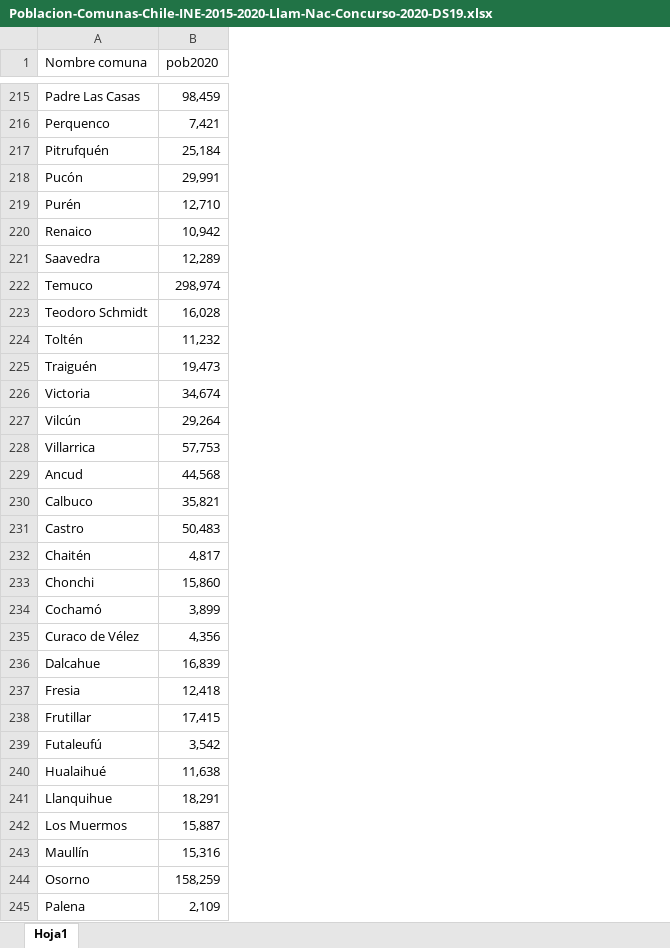
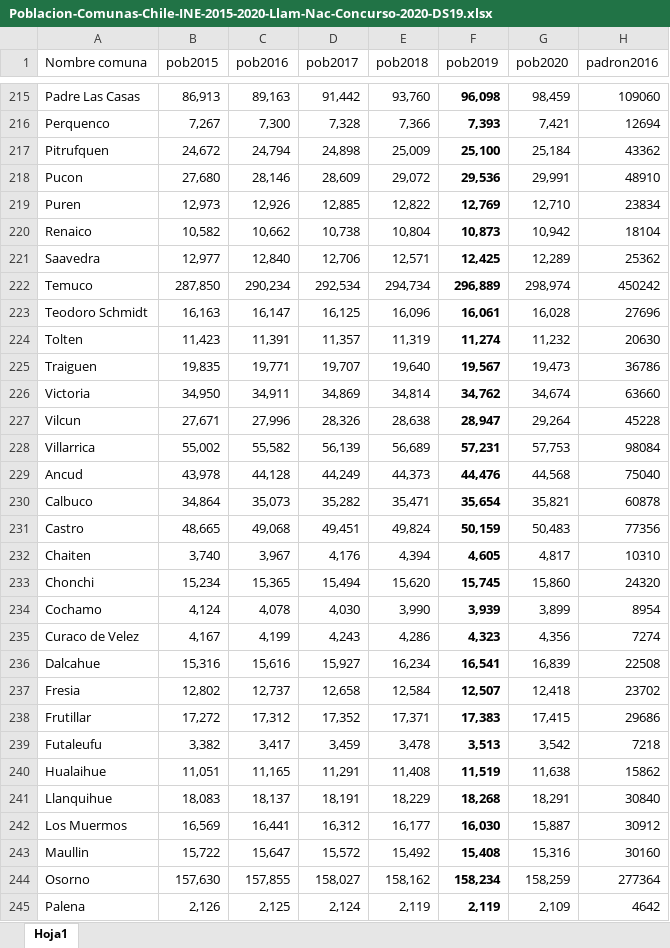
Before and after one commit to sientifiko/simulando_lotocracia, an Excel workbook: Poblacion-Comunas-Chile-INE-2015-2020-Llam-Nac-Concurso-2020-DS19.xlsx, sheet Hoja1, drawn as a sheet; only a part is shown, gaps mark what is left out; values as stored, in another font and other column widths than the file's, no borders; the diff covers the shown part only; the diff names each change by its address in the sheet, - before the commit and + after, or states it on an @@ line.

```diff
--- a/Poblacion-Comunas-Chile-INE-2015-2020-Llam-Nac-Concurso-2020-DS19.xlsx (sheet Hoja1)
+++ b/Poblacion-Comunas-Chile-INE-2015-2020-Llam-Nac-Concurso-2020-DS19.xlsx (sheet Hoja1)
+column B (pob2015), rows 215-245: 86,913 | 7,267 | 24,672 | 27,680 | 12,973 | 10,582 | 12,977 | 287,850 | 16,163 | 11,423 | 19,835 | 34,950 | 27,671 | 55,002 | 43,978 | 34,864 | 48,665 | 3,740 | 15,234 | 4,124 | 4,167 | 15,316 | 12,802 | 17,272 | 3,382 | 11,051 | 18,083 | 16,569 | 15,722 | 157,630 | 2,126
+column C (pob2016), rows 215-245: 89,163 | 7,300 | 24,794 | 28,146 | 12,926 | 10,662 | 12,840 | 290,234 | 16,147 | 11,391 | 19,771 | 34,911 | 27,996 | 55,582 | 44,128 | 35,073 | 49,068 | 3,967 | 15,365 | 4,078 | 4,199 | 15,616 | 12,737 | 17,312 | 3,417 | 11,165 | 18,137 | 16,441 | 15,647 | 157,855 | 2,125
+column D (pob2017), rows 215-245: 91,442 | 7,328 | 24,898 | 28,609 | 12,885 | 10,738 | 12,706 | 292,534 | 16,125 | 11,357 | 19,707 | 34,869 | 28,326 | 56,139 | 44,249 | 35,282 | 49,451 | 4,176 | 15,494 | 4,030 | 4,243 | 15,927 | 12,658 | 17,352 | 3,459 | 11,291 | 18,191 | 16,312 | 15,572 | 158,027 | 2,124
+column E (pob2018), rows 215-245: 93,760 | 7,366 | 25,009 | 29,072 | 12,822 | 10,804 | 12,571 | 294,734 | 16,096 | 11,319 | 19,640 | 34,814 | 28,638 | 56,689 | 44,373 | 35,471 | 49,824 | 4,394 | 15,620 | 3,990 | 4,286 | 16,234 | 12,584 | 17,371 | 3,478 | 11,408 | 18,229 | 16,177 | 15,492 | 158,162 | 2,119
+column F (pob2019), rows 215-245: 96,098 | 7,393 | 25,100 | 29,536 | 12,769 | 10,873 | 12,425 | 296,889 | 16,061 | 11,274 | 19,567 | 34,762 | 28,947 | 57,231 | 44,476 | 35,654 | 50,159 | 4,605 | 15,745 | 3,939 | 4,323 | 16,541 | 12,507 | 17,383 | 3,513 | 11,519 | 18,268 | 16,030 | 15,408 | 158,234 | 2,119
+column H (padron2016), rows 215-245: 109060 | 12694 | 43362 | 48910 | 23834 | 18104 | 25362 | 450242 | 27696 | 20630 | 36786 | 63660 | 45228 | 98084 | 75040 | 60878 | 77356 | 10310 | 24320 | 8954 | 7274 | 22508 | 23702 | 29686 | 7218 | 15862 | 30840 | 30912 | 30160 | 277364 | 4642
-A217 (Nombre comuna): Pitrufquén
+A217 (Nombre comuna): Pitrufquen
-A218 (Nombre comuna): Pucón
+A218 (Nombre comuna): Pucon
-A219 (Nombre comuna): Purén
+A219 (Nombre comuna): Puren
-A224 (Nombre comuna): Toltén
+A224 (Nombre comuna): Tolten
-A225 (Nombre comuna): Traiguén
+A225 (Nombre comuna): Traiguen
-A227 (Nombre comuna): Vilcún
+A227 (Nombre comuna): Vilcun
-A232 (Nombre comuna): Chaitén
+A232 (Nombre comuna): Chaiten
-A234 (Nombre comuna): Cochamó
+A234 (Nombre comuna): Cochamo
-A235 (Nombre comuna): Curaco de Vélez
+A235 (Nombre comuna): Curaco de Velez
-A239 (Nombre comuna): Futaleufú
+A239 (Nombre comuna): Futaleufu
-A240 (Nombre comuna): Hualaihué
+A240 (Nombre comuna): Hualaihue
-A243 (Nombre comuna): Maullín
+A243 (Nombre comuna): Maullin
```
Also changed, not shown: 67 edited cells elsewhere in this sheet, 2 other files.
